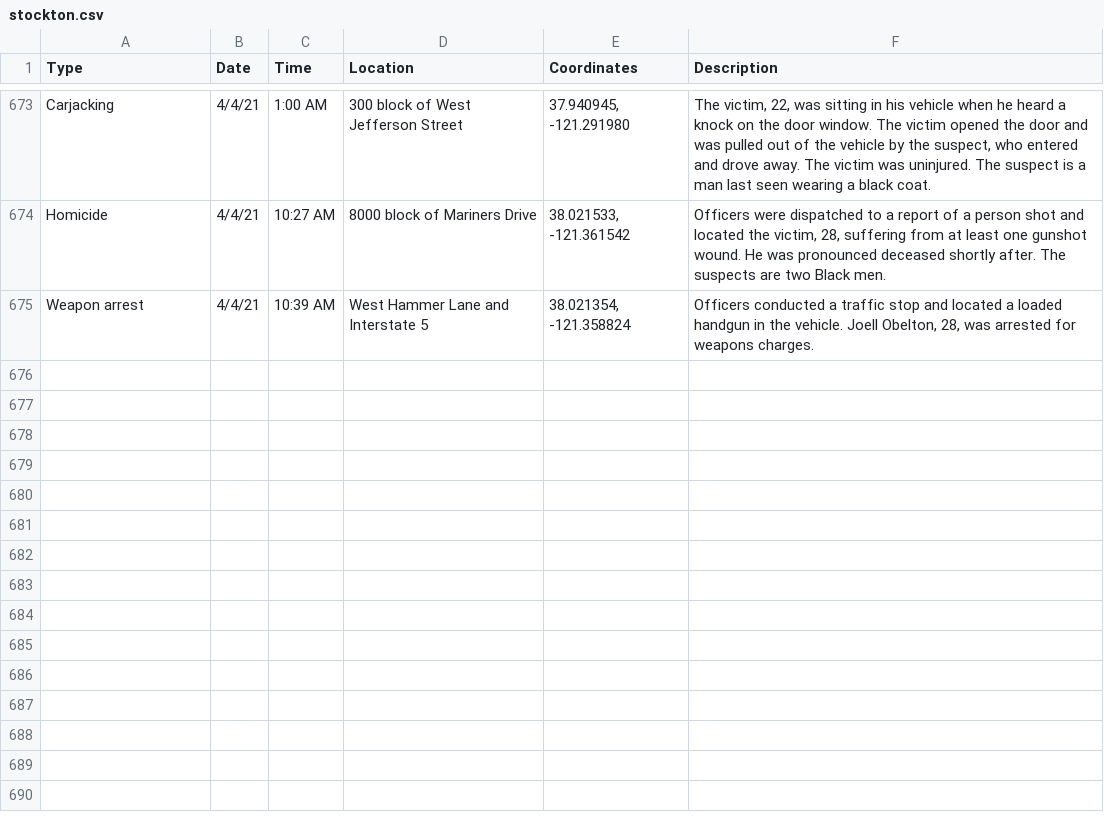
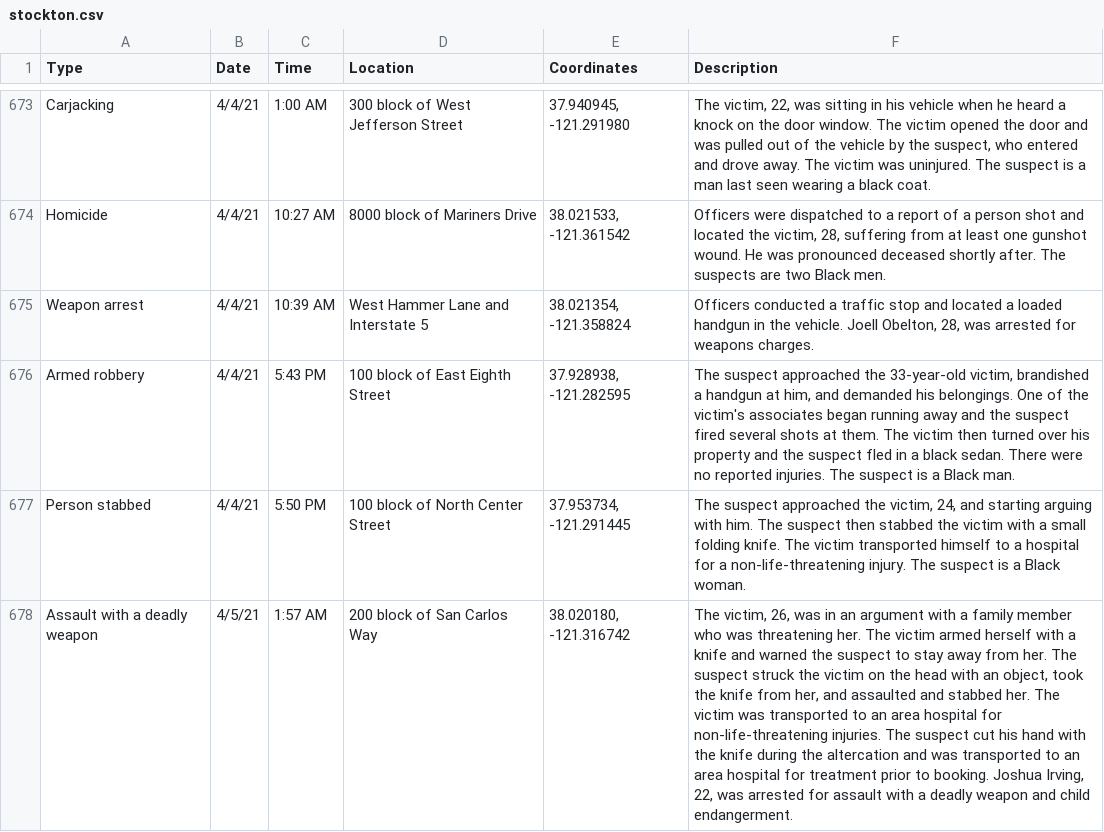
Before and after one commit to miriamwaldvogel/209politics, a CSV file: projects/crimemaps/data/stockton.csv, drawn as a sheet; only a part is shown, gaps mark what is left out; the diff names each change by its address in the sheet, - before the commit and + after, or states it on an @@ line.

```diff
--- a/projects/crimemaps/data/stockton.csv
+++ b/projects/crimemaps/data/stockton.csv
+row 676: Armed robbery | 4/4/21 | 5:43 PM | 100 block of East Eighth Street | 37.928938, -121.282595 | The suspect approached the 33-year-old victim, brandished a handgun at him, and demanded his belongings. One of the victim's associates began running away and the suspect fired several shots at them. The victim then turned over his property and the suspect fled in a black sedan. There were no reported injuries. The suspect is a Black man.
+row 677: Person stabbed | 4/4/21 | 5:50 PM | 100 block of North Center Street | 37.953734, -121.291445 | The suspect approached the victim, 24, and starting arguing with him. The suspect then stabbed the victim with a small folding knife. The victim transported himself to a hospital for a non-life-threatening injury. The suspect is a Black woman.
+row 678: Assault with a deadly weapon | 4/5/21 | 1:57 AM | 200 block of San Carlos Way | 38.020180, -121.316742 | The victim, 26, was in an argument with a family member who was threatening her. The victim armed herself with a knife and warned the suspect to stay away from her. The suspect struck the victim on the head with an object, took the knife from her, and assaulted and stabbed her. The victim was transported to an area hospital for non-life-threatening injuries. The suspect cut his hand with the knife during the altercation and was transported to an area hospital for treatment prior to booking. Joshua Irving, 22, was arrested for assault with a deadly weapon and child endangerment.
```
Also changed, not shown: 1 other file.
